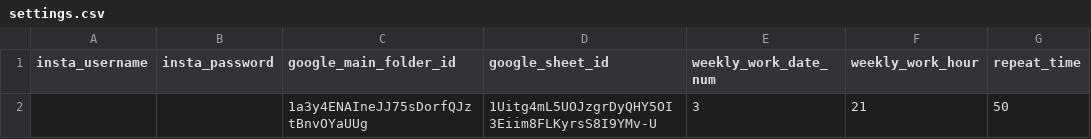
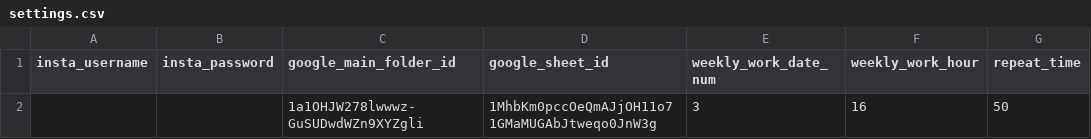
Before and after one commit to dmitry344/instagram-5, a CSV file: settings.csv, drawn as a sheet; removed rows and columns are numbered as before the commit, all else as after; the diff names each change by its address in the sheet, - before the commit and + after, or states it on an @@ line.

```diff
--- a/settings.csv
+++ b/settings.csv
-row 2:  |  | 1a3y4ENAIneJJ75sDorfQJztBnvOYaUUg | 1Uitg4mL5UOJzgrDyQHY5OI3Eiim8FLKyrsS8I9YMv-U | 3 | 21 | 50
+row 2:  |  | 1a1OHJW278lwwwz-GuSUDwdWZn9XYZgli | 1MhbKm0pccOeQmAJjOH11o71GMaMUGAbJtweqo0JnW3g | 3 | 16 | 50
```
Also changed, not shown: 13 other files.
